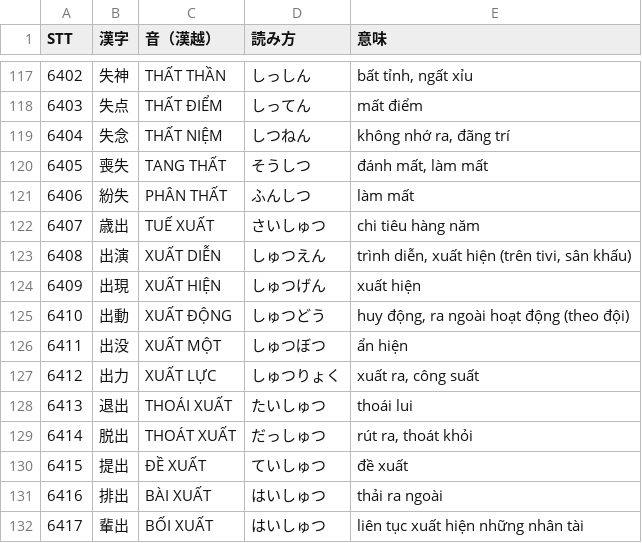
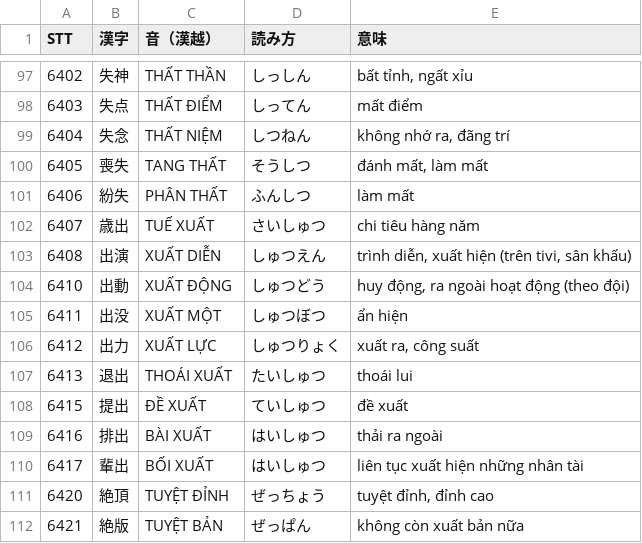
Before and after one commit to huyen2207/n1-vocab-quiz, a CSV file: data/Bai46.csv, drawn as a sheet; only a part is shown, gaps mark what is left out; the shorter side is filled out with more unchanged rows; the diff covers the shown part only; the diff names each change by its address in the sheet, - before the commit and + after, or states it on an @@ line.

```diff
--- a/data/Bai46.csv
+++ b/data/Bai46.csv
-row 124: 6409 | 出現 | XUẤT HIỆN | しゅつげん | xuất hiện
-row 129: 6414 | 脱出 | THOÁT XUẤT | だっしゅつ | rút ra, thoát khỏi
```
Also changed, not shown: 23 removed rows elsewhere in this file, data/Bai42.csv, data/Bai44.csv, 14 other files.
